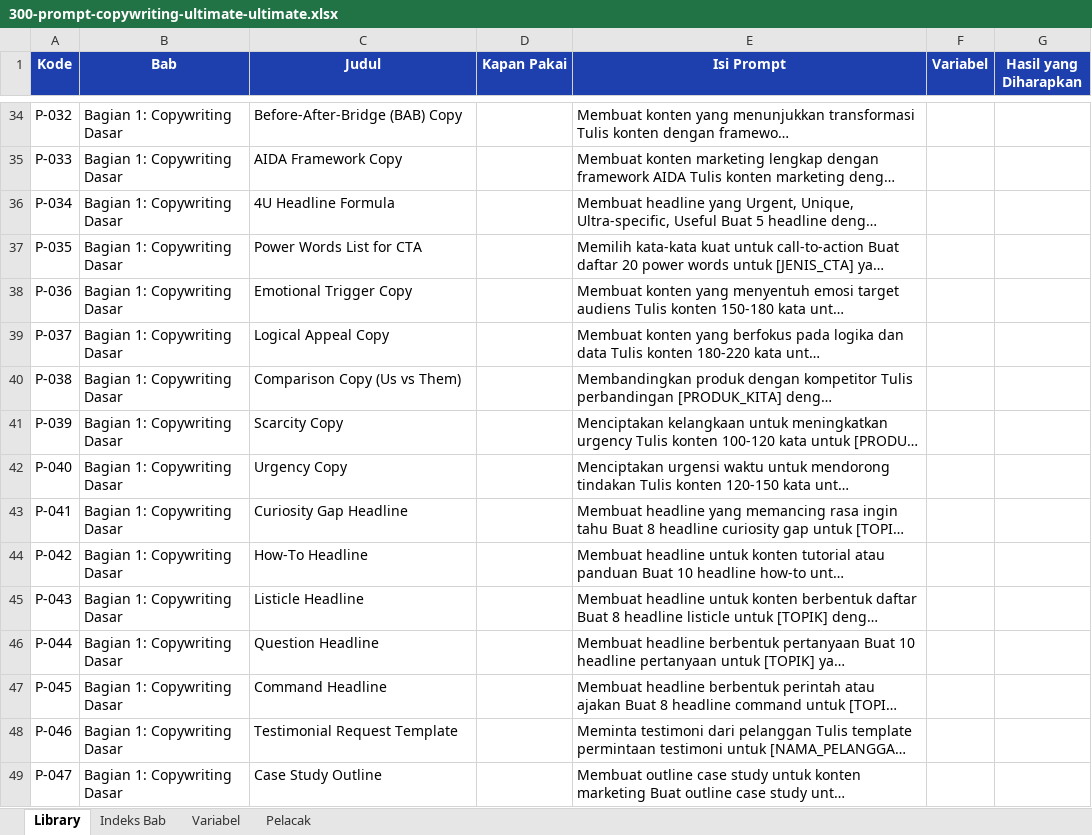
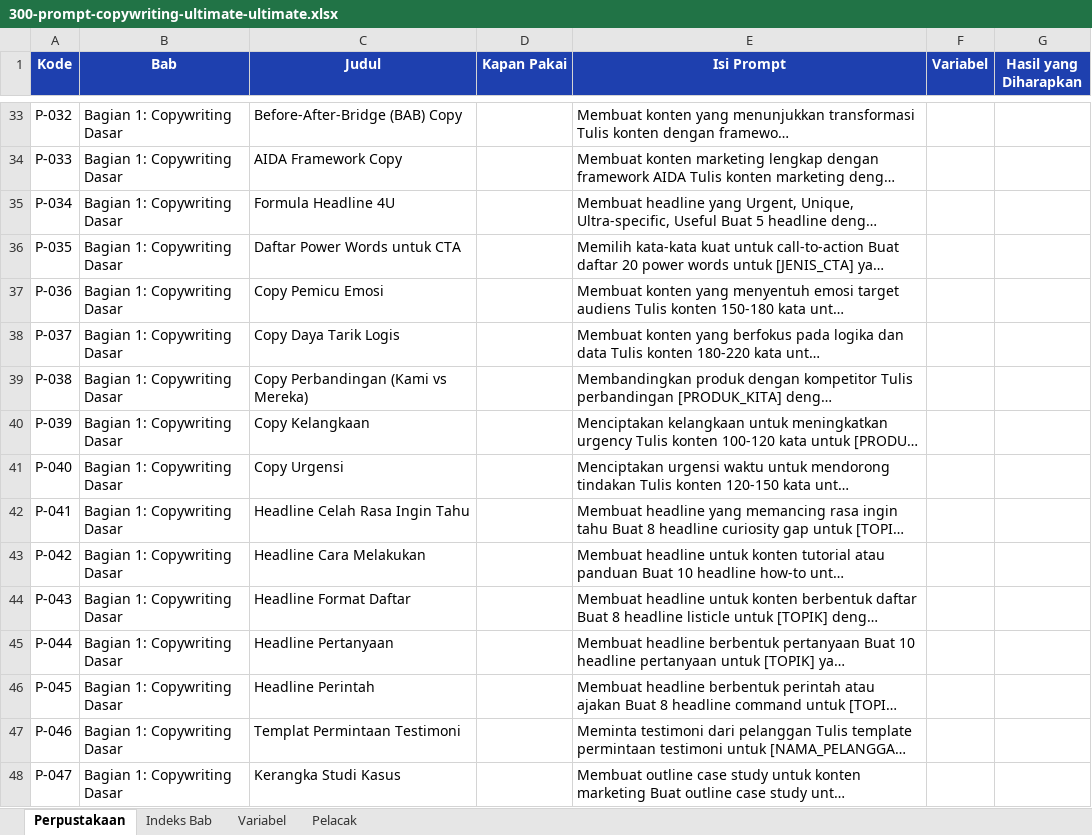
Before and after one commit to SIRAJcrypto11/snishop-content-production, an Excel workbook: products/300-prompt-copywriting-ultimate-ultimate.xlsx, sheet Perpustakaan, drawn as a sheet; only a part is shown, gaps mark what is left out; long unchanged cells end in …; values as stored, in another font and other column widths than the file's, no borders; addresses are those after the commit; the diff covers the shown part only; the diff names each change by its address in the sheet, - before the commit and + after, or states it on an @@ line.

Commit message:
Localize all Product 2 titles, summary tables, and prose to Indonesian
- Localize ~270 Product 2 prompt titles across basic/premium/ultimate and
  the add-ai-outputs build script; rename duplicate P-001 format example
- Translate all 6 Ringkasan Cepat summary tables, structure bullets,
  Lampiran A workbook guide, and closing sections to Indonesian
- Rename Excel companion sheet Library to Perpustakaan and regenerate
  P1/P2 companions from localized manuscripts (drops stale duplicate row)
- Polish residual English: timeline labels, press release, use cases,
  product demo, thank you page prompts, webinar output labels
- Re-produce all 6 Product 1/2 PDFs, Excel workbooks, and flyers;
  verify 9/9 PDFs pass code-count and English-tell checks

```diff
--- a/products/300-prompt-copywriting-ultimate-ultimate.xlsx (sheet Perpustakaan)
+++ b/products/300-prompt-copywriting-ultimate-ultimate.xlsx (sheet Perpustakaan)
-sheet tab: Library
+sheet tab: Perpustakaan
-C35 (Judul): 4U Headline Formula
+C35 (Judul): Formula Headline 4U
-C36 (Judul): Power Words List for CTA
+C36 (Judul): Daftar Power Words untuk CTA
-C37 (Judul): Emotional Trigger Copy
+C37 (Judul): Copy Pemicu Emosi
-C38 (Judul): Logical Appeal Copy
+C38 (Judul): Copy Daya Tarik Logis
-C39 (Judul): Comparison Copy (Us vs Them)
+C39 (Judul): Copy Perbandingan (Kami vs Mereka)
-C40 (Judul): Scarcity Copy
+C40 (Judul): Copy Kelangkaan
-C41 (Judul): Urgency Copy
+C41 (Judul): Copy Urgensi
-C42 (Judul): Curiosity Gap Headline
+C42 (Judul): Headline Celah Rasa Ingin Tahu
-C43 (Judul): How-To Headline
+C43 (Judul): Headline Cara Melakukan
-C44 (Judul): Listicle Headline
+C44 (Judul): Headline Format Daftar
-C45 (Judul): Question Headline
+C45 (Judul): Headline Pertanyaan
-C46 (Judul): Command Headline
+C46 (Judul): Headline Perintah
-C47 (Judul): Testimonial Request Template
+C47 (Judul): Templat Permintaan Testimoni
-C48 (Judul): Case Study Outline
+C48 (Judul): Kerangka Studi Kasus
```
Also changed, not shown: 1 removed row and 299 edited cells elsewhere in this sheet, sheet Indeks Bab, products/150-prompt-umkm-premium-premium.xlsx, products/150-prompt-umkm-ultimate-ultimate.xlsx, 24 other files.
